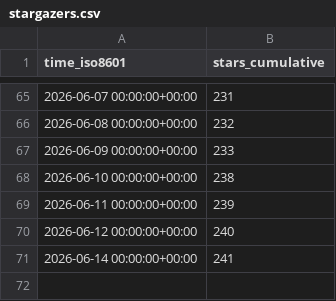
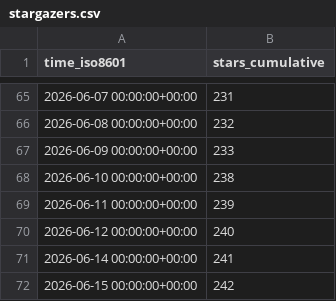
Before and after one commit to ckyern123/Slay-The-Robot, a CSV file: DesirePathGames/Slay-The-Robot/ghrs-data/stargazers.csv, drawn as a sheet; only a part is shown, gaps mark what is left out; the diff names each change by its address in the sheet, - before the commit and + after, or states it on an @@ line.

```diff
--- a/DesirePathGames/Slay-The-Robot/ghrs-data/stargazers.csv
+++ b/DesirePathGames/Slay-The-Robot/ghrs-data/stargazers.csv
+row 72: 2026-06-15 00:00:00+00:00 | 242
```
